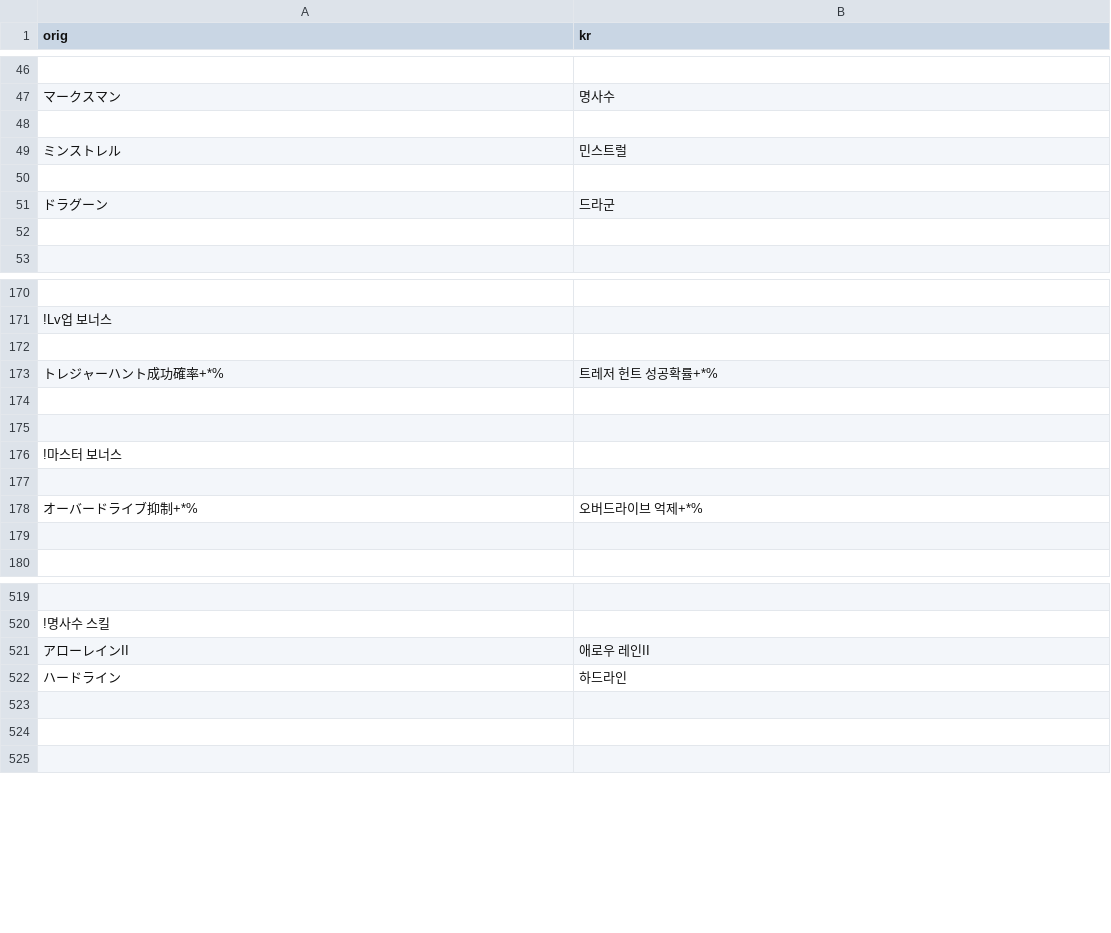
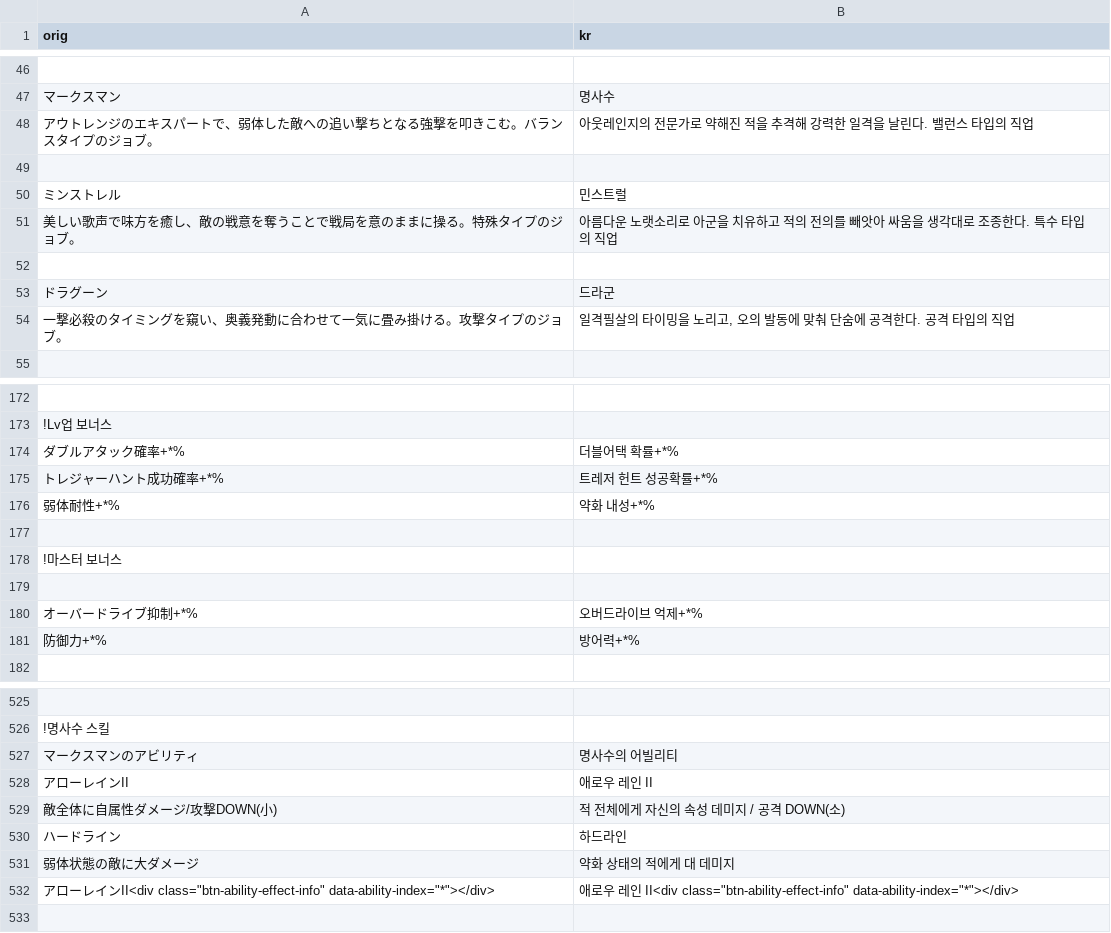
Before and after one commit to sidewinderk/gbfTransKor, a CSV file: cache/archive_주인공_직업.csv, drawn as a sheet; only a part is shown, gaps mark what is left out; addresses are those after the commit; the diff covers the shown part only; the diff names each change by its address in the sheet, - before the commit and + after, or states it on an @@ line.

```diff
--- a/cache/archive_주인공_직업.csv
+++ b/cache/archive_주인공_직업.csv
+row 48: アウトレンジのエキスパートで、弱体した敵への追い撃ちとなる強撃を叩きこむ。バランスタイプのジョブ。 | 아웃레인지의 전문가로 약해진 적을 추격해 강력한 일격을 날린다. 밸런스 타입의 직업
+row 51: 美しい歌声で味方を癒し、敵の戦意を奪うことで戦局を意のままに操る。特殊タイプのジョブ。 | 아름다운 노랫소리로 아군을 치유하고 적의 전의를 빼앗아 싸움을 생각대로 조종한다. 특수 타입의 직업
-row 54: (empty)
+row 54: 一撃必殺のタイミングを窺い、奥義発動に合わせて一気に畳み掛ける。攻撃タイプのジョブ。 | 일격필살의 타이밍을 노리고, 오의 발동에 맞춰 단숨에 공격한다. 공격 타입의 직업
-row 174: (empty)
+row 174: ダブルアタック確率+*% | 더블어택 확률+*%
-row 176: (empty)
+row 176: 弱体耐性+*% | 약화 내성+*%
-row 181: (empty)
+row 181: 防御力+*% | 방어력+*%
+row 527: マークスマンのアビリティ | 명사수의 어빌리티
-B528 (kr): 애로우 레인II
+B528 (kr): 애로우 레인 II
+row 529: 敵全体に自属性ダメージ/攻撃DOWN(小) | 적 전체에게 자신의 속성 데미지 / 공격 DOWN(소)
-row 531: (empty)
+row 531: 弱体状態の敵に大ダメージ | 약화 상태의 적에게 대 데미지
-row 532: (empty)
+row 532: アローレインII<div class="btn-ability-effect-info" data-ability-index="*"></div> | 애로우 레인 II<div class="btn-ability-effect-info" data-ability-index="*"></div>
```
Also changed, not shown: 4 added rows and 1 edited cell elsewhere in this file, 1 other file.
